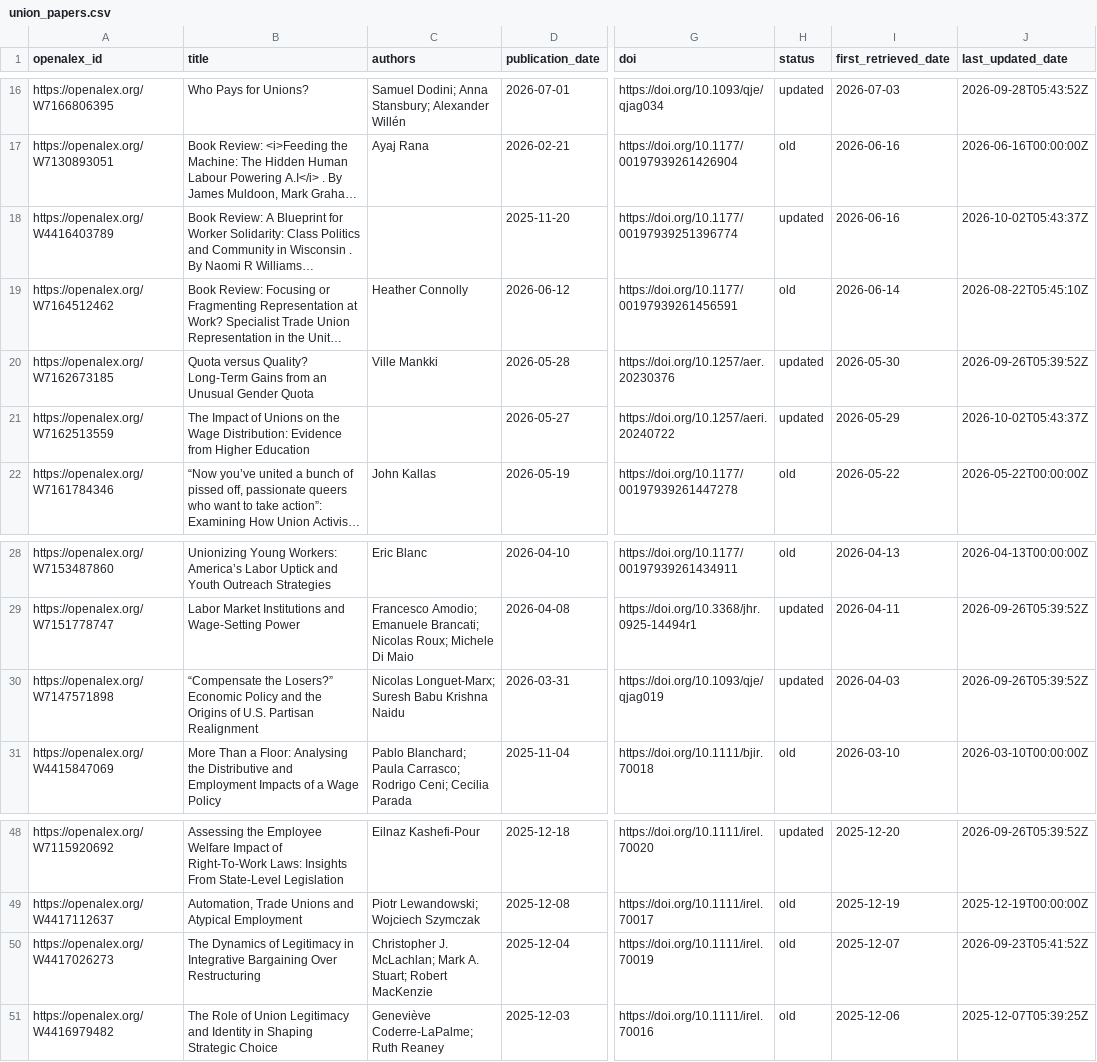
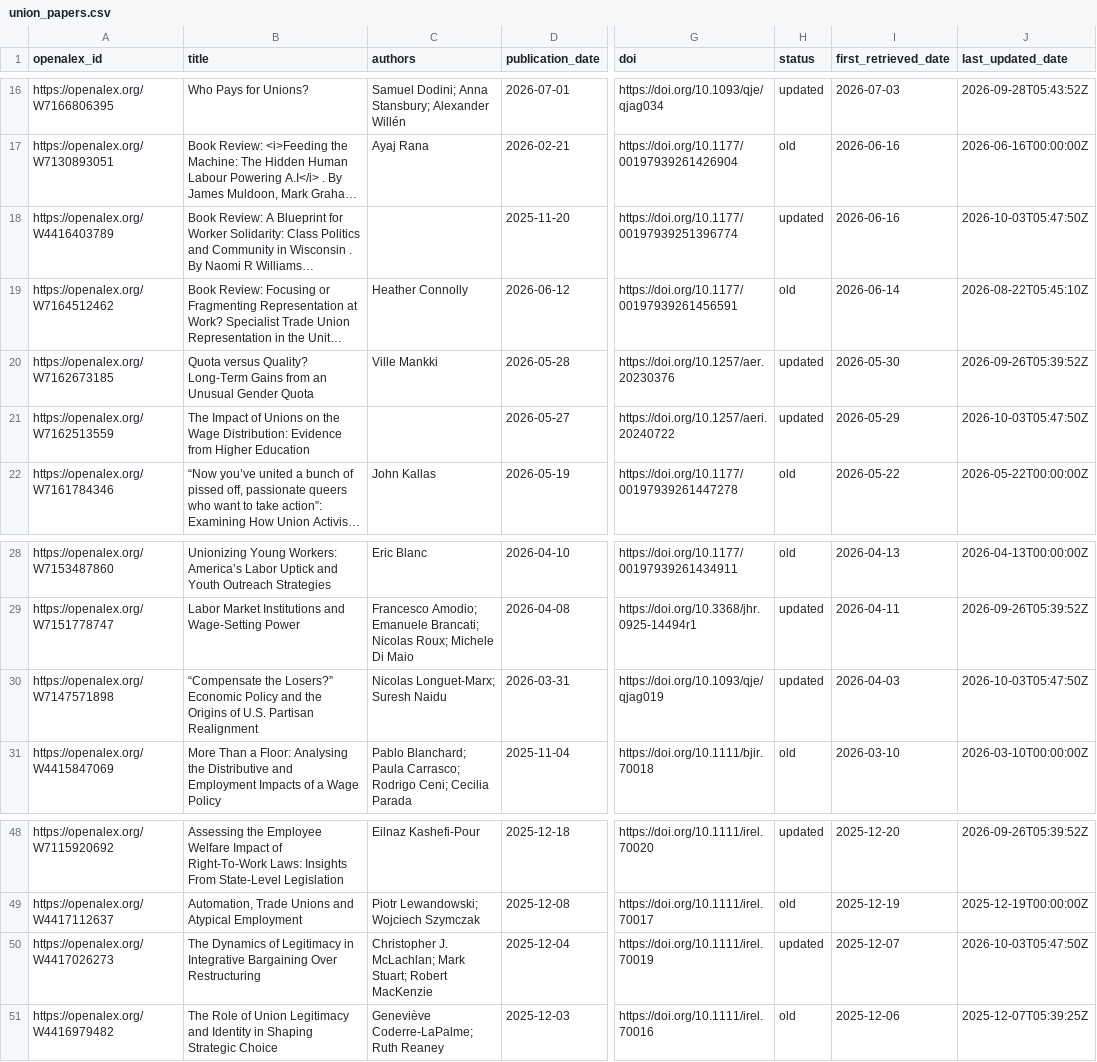
Before and after one commit to Economic/new_unions_papers, a CSV file: union_papers.csv, drawn as a sheet; only a part is shown, gaps mark what is left out; long unchanged cells end in …; the diff names each change by its address in the sheet, - before the commit and + after, or states it on an @@ line.

```diff
--- a/union_papers.csv
+++ b/union_papers.csv
-J18 (last_updated_date): 2026-10-02T05:43:37Z
+J18 (last_updated_date): 2026-10-03T05:47:50Z
-J21 (last_updated_date): 2026-10-02T05:43:37Z
+J21 (last_updated_date): 2026-10-03T05:47:50Z
-C30 (authors): Nicolas Longuet-Marx; Suresh Babu Krishna Naidu
+C30 (authors): Nicolas Longuet-Marx; Suresh Naidu
-J30 (last_updated_date): 2026-09-26T05:39:52Z
+J30 (last_updated_date): 2026-10-03T05:47:50Z
-C50 (authors): …McLachlan; Mark A. Stuart; Robert…
+C50 (authors): …McLachlan; Mark Stuart; Robert…
-H50 (status): old
+H50 (status): updated
-J50 (last_updated_date): 2026-09-23T05:41:52Z
+J50 (last_updated_date): 2026-10-03T05:47:50Z
```
Also changed, not shown: 1 other file.
